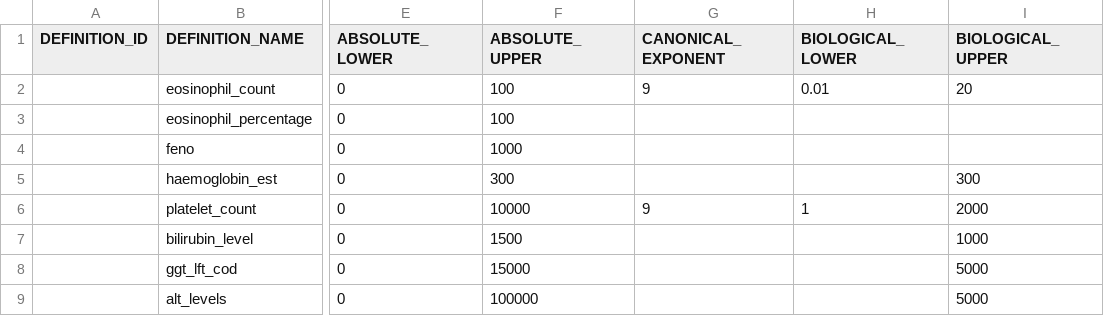
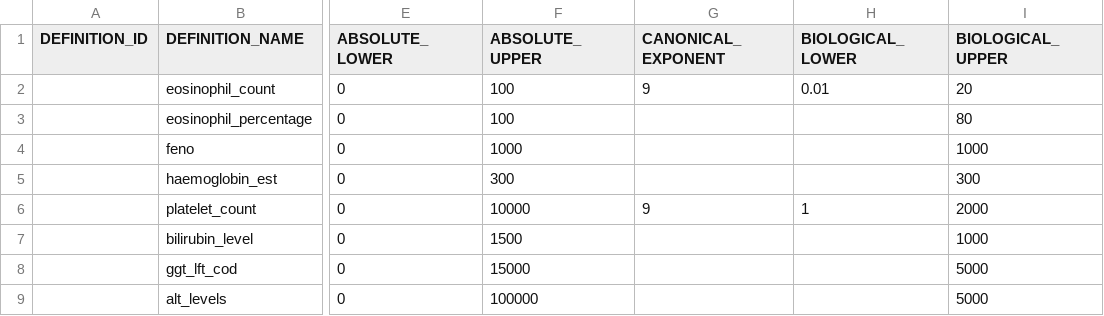
Before and after one commit to ncl-icb-analytics/dbt-ncl-analytics, a CSV file: seeds/observation_value_bounds.csv, drawn as a sheet; only a part is shown, gaps mark what is left out; the diff names each change by its address in the sheet, - before the commit and + after, or states it on an @@ line.

Commit message:
fix(seeds): update seed table to reflect changes to the standadised_count_observation macro

```diff
--- a/seeds/observation_value_bounds.csv
+++ b/seeds/observation_value_bounds.csv
-I3 (BIOLOGICAL_UPPER): (empty)
+I3 (BIOLOGICAL_UPPER): 80
-I4 (BIOLOGICAL_UPPER): (empty)
+I4 (BIOLOGICAL_UPPER): 1000
```
Also changed, not shown: 1 other file.
